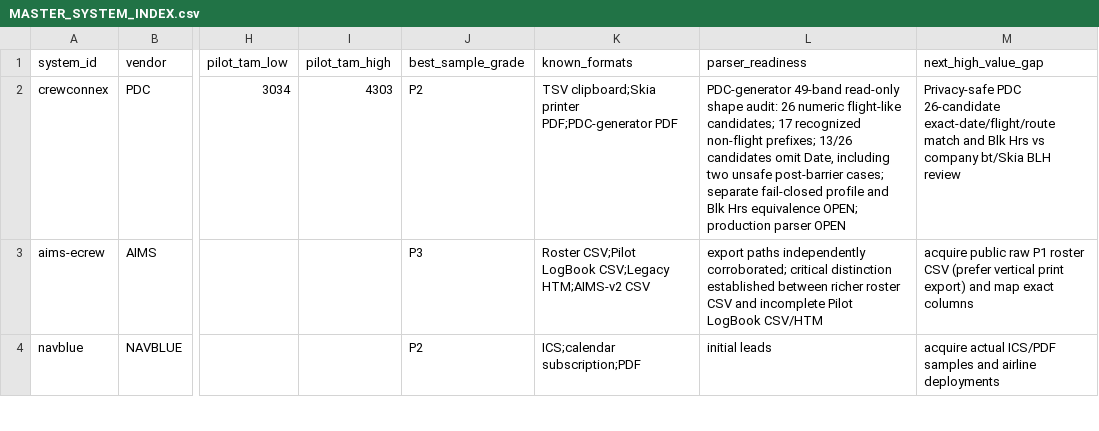
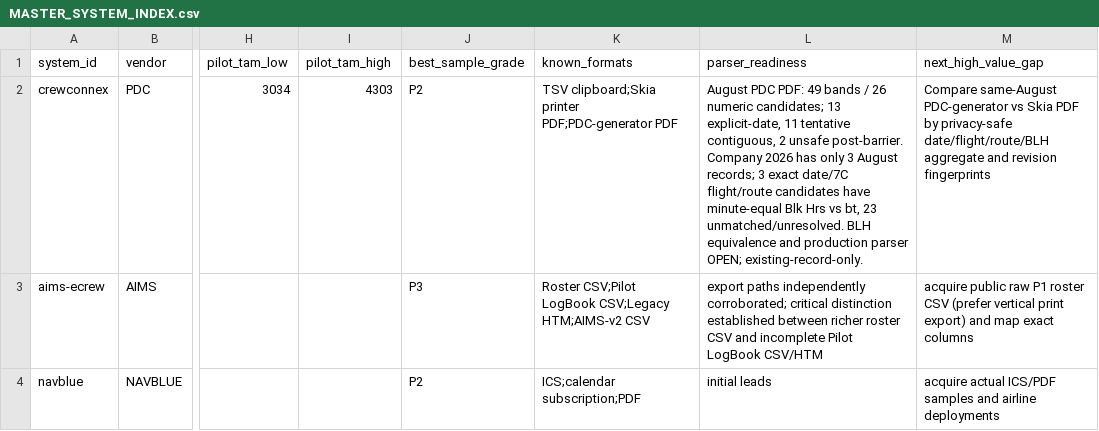
Before and after one commit to yhappcom/design-studio, a CSV file: case-studies/logmate/market-research/roster-systems/MASTER_SYSTEM_INDEX.csv, drawn as a sheet; only a part is shown, gaps mark what is left out; the diff names each change by its address in the sheet, - before the commit and + after, or states it on an @@ line.

Commit message:
research(crewconnex): sync PDC August matching coverage and unresolved gates

```diff
--- a/case-studies/logmate/market-research/roster-systems/MASTER_SYSTEM_INDEX.csv
+++ b/case-studies/logmate/market-research/roster-systems/MASTER_SYSTEM_INDEX.csv
-L2 (parser_readiness): PDC-generator 49-band read-only shape audit: 26 numeric flight-like candidates; 17 recognized non-flight prefixes; 13/26 candidates omit Date, including two unsafe post-barrier cases; separate fail-closed profile and Blk Hrs equivalence OPEN; production parser OPEN
+L2 (parser_readiness): August PDC PDF: 49 bands / 26 numeric candidates; 13 explicit-date, 11 tentative contiguous, 2 unsafe post-barrier. Company 2026 has only 3 August records; 3 exact date/7C flight/route candidates have minute-equal Blk Hrs vs bt, 23 unmatched/unresolved. BLH equivalence and production parser OPEN; existing-record-only.
-M2 (next_high_value_gap): Privacy-safe PDC 26-candidate exact-date/flight/route match and Blk Hrs vs company bt/Skia BLH review
+M2 (next_high_value_gap): Compare same-August PDC-generator vs Skia PDF by privacy-safe date/flight/route/BLH aggregate and revision fingerprints
```
